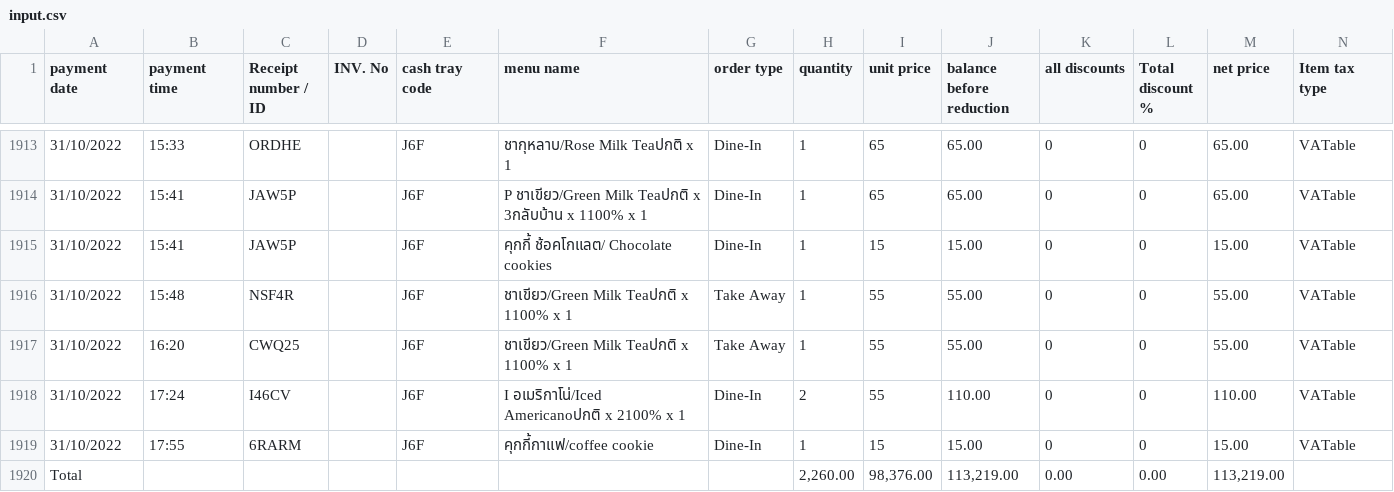
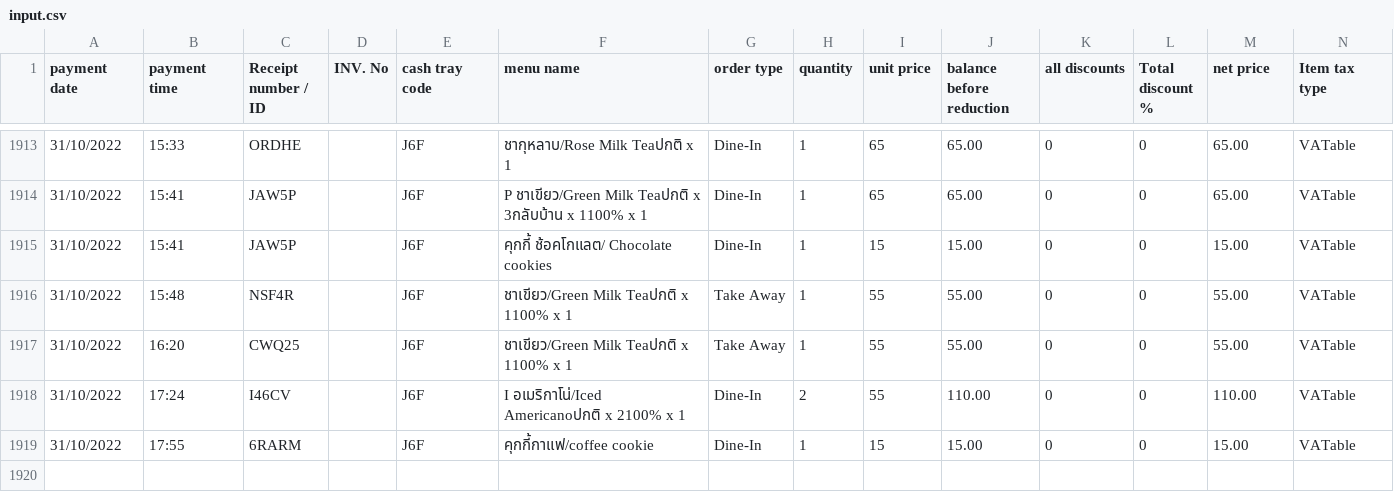
Before and after one commit to Tarin-Eccleston/cafe-sales-by-temp, a CSV file: input.csv, drawn as a sheet; only a part is shown, gaps mark what is left out; rows hold the shown columns only; the diff names each change by its address in the sheet, - before the commit and + after, or states it on an @@ line.

Commit message:
Group transactions by day

```diff
--- a/input.csv
+++ b/input.csv
-row 1920: Total |  |  |  |  |  |  | 2,260.00 | 98,376.00 | 113,219.00 | 0.00 | 0.00 | 113,219.00
```
Also changed, not shown: 1 other file.
